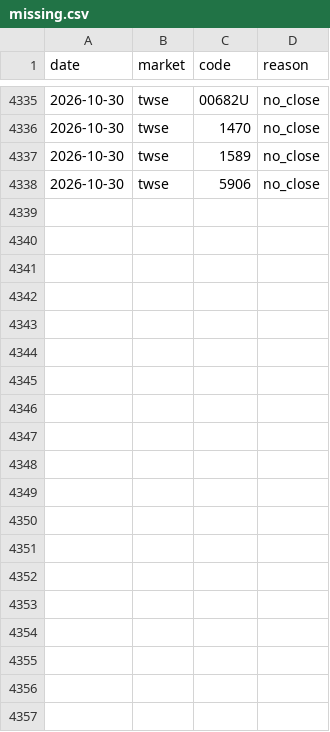
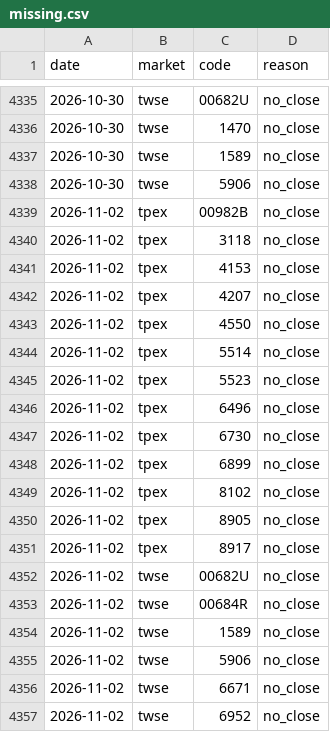
Before and after one commit to thomaschko/quietfolio-data, a CSV file: margin_hist/missing.csv, drawn as a sheet; only a part is shown, gaps mark what is left out.

```diff
--- a/margin_hist/missing.csv
+++ b/margin_hist/missing.csv
@@ -4338 +4338,20 @@ date,market,code,reason
 2026-10-30,twse,5906,no_close
+2026-11-02,tpex,00982B,no_close
+2026-11-02,tpex,3118,no_close
+2026-11-02,tpex,4153,no_close
+2026-11-02,tpex,4207,no_close
+2026-11-02,tpex,4550,no_close
+2026-11-02,tpex,5514,no_close
+2026-11-02,tpex,5523,no_close
+2026-11-02,tpex,6496,no_close
+2026-11-02,tpex,6730,no_close
+2026-11-02,tpex,6899,no_close
+2026-11-02,tpex,8102,no_close
+2026-11-02,tpex,8905,no_close
+2026-11-02,tpex,8917,no_close
+2026-11-02,twse,00682U,no_close
+2026-11-02,twse,00684R,no_close
+2026-11-02,twse,1589,no_close
+2026-11-02,twse,5906,no_close
+2026-11-02,twse,6671,no_close
+2026-11-02,twse,6952,no_close
```
Also changed, not shown: margin_hist/official.csv, 7 other files.
